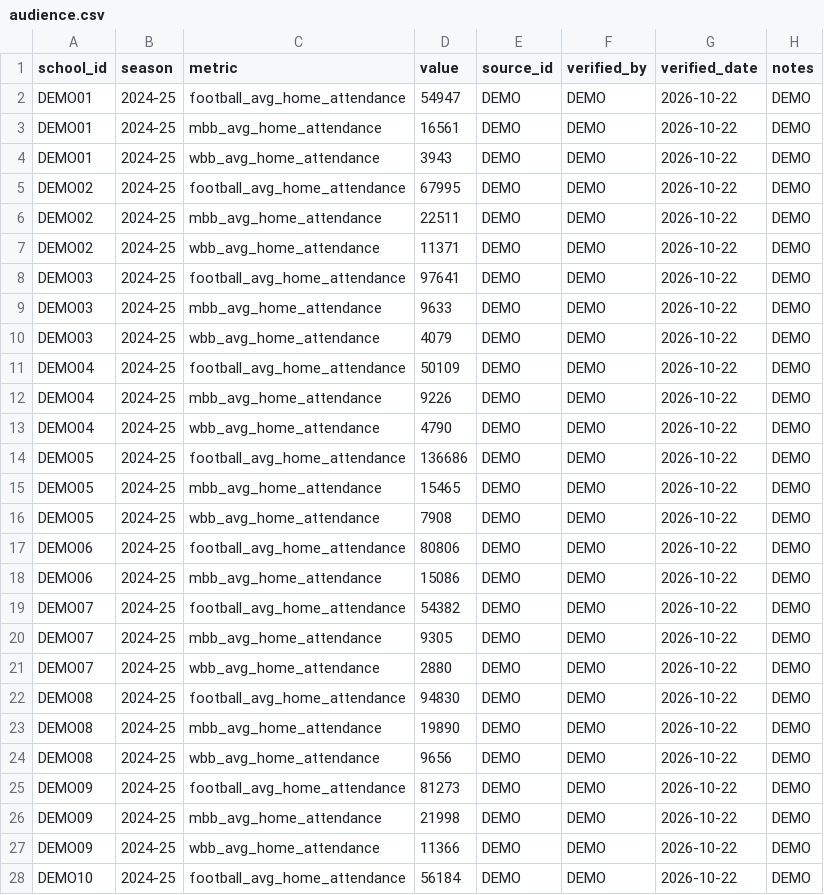
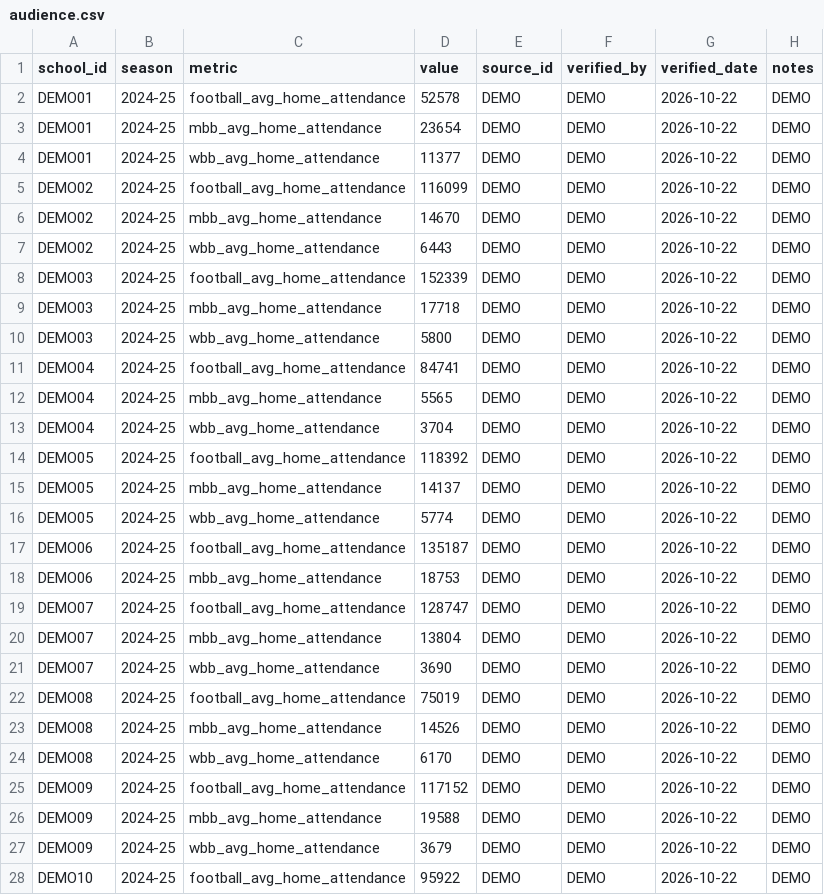
Before and after one commit to harrelltucker/anvara-college-dashboard, a CSV file: data/demo/audience.csv, drawn as a sheet; only a part is shown; the diff covers the shown part only.

```diff
--- a/data/demo/audience.csv
+++ b/data/demo/audience.csv
@@ -1,28 +1,28 @@
 school_id,season,metric,value,source_id,verified_by,verified_date,notes
-DEMO01,2024-25,football_avg_home_attendance,54947,DEMO,DEMO,2026-10-22,DEMO
-DEMO01,2024-25,mbb_avg_home_attendance,16561,DEMO,DEMO,2026-10-22,DEMO
-DEMO01,2024-25,wbb_avg_home_attendance,3943,DEMO,DEMO,2026-10-22,DEMO
-DEMO02,2024-25,football_avg_home_attendance,67995,DEMO,DEMO,2026-10-22,DEMO
-DEMO02,2024-25,mbb_avg_home_attendance,22511,DEMO,DEMO,2026-10-22,DEMO
-DEMO02,2024-25,wbb_avg_home_attendance,11371,DEMO,DEMO,2026-10-22,DEMO
-DEMO03,2024-25,football_avg_home_attendance,97641,DEMO,DEMO,2026-10-22,DEMO
-DEMO03,2024-25,mbb_avg_home_attendance,9633,DEMO,DEMO,2026-10-22,DEMO
-DEMO03,2024-25,wbb_avg_home_attendance,4079,DEMO,DEMO,2026-10-22,DEMO
-DEMO04,2024-25,football_avg_home_attendance,50109,DEMO,DEMO,2026-10-22,DEMO
-DEMO04,2024-25,mbb_avg_home_attendance,9226,DEMO,DEMO,2026-10-22,DEMO
-DEMO04,2024-25,wbb_avg_home_attendance,4790,DEMO,DEMO,2026-10-22,DEMO
-DEMO05,2024-25,football_avg_home_attendance,136686,DEMO,DEMO,2026-10-22,DEMO
-DEMO05,2024-25,mbb_avg_home_attendance,15465,DEMO,DEMO,2026-10-22,DEMO
-DEMO05,2024-25,wbb_avg_home_attendance,7908,DEMO,DEMO,2026-10-22,DEMO
-DEMO06,2024-25,football_avg_home_attendance,80806,DEMO,DEMO,2026-10-22,DEMO
-DEMO06,2024-25,mbb_avg_home_attendance,15086,DEMO,DEMO,2026-10-22,DEMO
-DEMO07,2024-25,football_avg_home_attendance,54382,DEMO,DEMO,2026-10-22,DEMO
-DEMO07,2024-25,mbb_avg_home_attendance,9305,DEMO,DEMO,2026-10-22,DEMO
-DEMO07,2024-25,wbb_avg_home_attendance,2880,DEMO,DEMO,2026-10-22,DEMO
-DEMO08,2024-25,football_avg_home_attendance,94830,DEMO,DEMO,2026-10-22,DEMO
-DEMO08,2024-25,mbb_avg_home_attendance,19890,DEMO,DEMO,2026-10-22,DEMO
-DEMO08,2024-25,wbb_avg_home_attendance,9656,DEMO,DEMO,2026-10-22,DEMO
-DEMO09,2024-25,football_avg_home_attendance,81273,DEMO,DEMO,2026-10-22,DEMO
-DEMO09,2024-25,mbb_avg_home_attendance,21998,DEMO,DEMO,2026-10-22,DEMO
-DEMO09,2024-25,wbb_avg_home_attendance,11366,DEMO,DEMO,2026-10-22,DEMO
-DEMO10,2024-25,football_avg_home_attendance,56184,DEMO,DEMO,2026-10-22,DEMO
+DEMO01,2024-25,football_avg_home_attendance,52578,DEMO,DEMO,2026-10-22,DEMO
+DEMO01,2024-25,mbb_avg_home_attendance,23654,DEMO,DEMO,2026-10-22,DEMO
+DEMO01,2024-25,wbb_avg_home_attendance,11377,DEMO,DEMO,2026-10-22,DEMO
+DEMO02,2024-25,football_avg_home_attendance,116099,DEMO,DEMO,2026-10-22,DEMO
+DEMO02,2024-25,mbb_avg_home_attendance,14670,DEMO,DEMO,2026-10-22,DEMO
+DEMO02,2024-25,wbb_avg_home_attendance,6443,DEMO,DEMO,2026-10-22,DEMO
+DEMO03,2024-25,football_avg_home_attendance,152339,DEMO,DEMO,2026-10-22,DEMO
+DEMO03,2024-25,mbb_avg_home_attendance,17718,DEMO,DEMO,2026-10-22,DEMO
+DEMO03,2024-25,wbb_avg_home_attendance,5800,DEMO,DEMO,2026-10-22,DEMO
+DEMO04,2024-25,football_avg_home_attendance,84741,DEMO,DEMO,2026-10-22,DEMO
+DEMO04,2024-25,mbb_avg_home_attendance,5565,DEMO,DEMO,2026-10-22,DEMO
+DEMO04,2024-25,wbb_avg_home_attendance,3704,DEMO,DEMO,2026-10-22,DEMO
+DEMO05,2024-25,football_avg_home_attendance,118392,DEMO,DEMO,2026-10-22,DEMO
+DEMO05,2024-25,mbb_avg_home_attendance,14137,DEMO,DEMO,2026-10-22,DEMO
+DEMO05,2024-25,wbb_avg_home_attendance,5774,DEMO,DEMO,2026-10-22,DEMO
+DEMO06,2024-25,football_avg_home_attendance,135187,DEMO,DEMO,2026-10-22,DEMO
+DEMO06,2024-25,mbb_avg_home_attendance,18753,DEMO,DEMO,2026-10-22,DEMO
+DEMO07,2024-25,football_avg_home_attendance,128747,DEMO,DEMO,2026-10-22,DEMO
+DEMO07,2024-25,mbb_avg_home_attendance,13804,DEMO,DEMO,2026-10-22,DEMO
+DEMO07,2024-25,wbb_avg_home_attendance,3690,DEMO,DEMO,2026-10-22,DEMO
+DEMO08,2024-25,football_avg_home_attendance,75019,DEMO,DEMO,2026-10-22,DEMO
+DEMO08,2024-25,mbb_avg_home_attendance,14526,DEMO,DEMO,2026-10-22,DEMO
+DEMO08,2024-25,wbb_avg_home_attendance,6170,DEMO,DEMO,2026-10-22,DEMO
+DEMO09,2024-25,football_avg_home_attendance,117152,DEMO,DEMO,2026-10-22,DEMO
+DEMO09,2024-25,mbb_avg_home_attendance,19588,DEMO,DEMO,2026-10-22,DEMO
+DEMO09,2024-25,wbb_avg_home_attendance,3679,DEMO,DEMO,2026-10-22,DEMO
+DEMO10,2024-25,football_avg_home_attendance,95922,DEMO,DEMO,2026-10-22,DEMO
```
Also changed, not shown: 8 edited cells elsewhere in this file, data/demo/financials.csv, data/demo/rights_relationships.csv, 14 other files.
